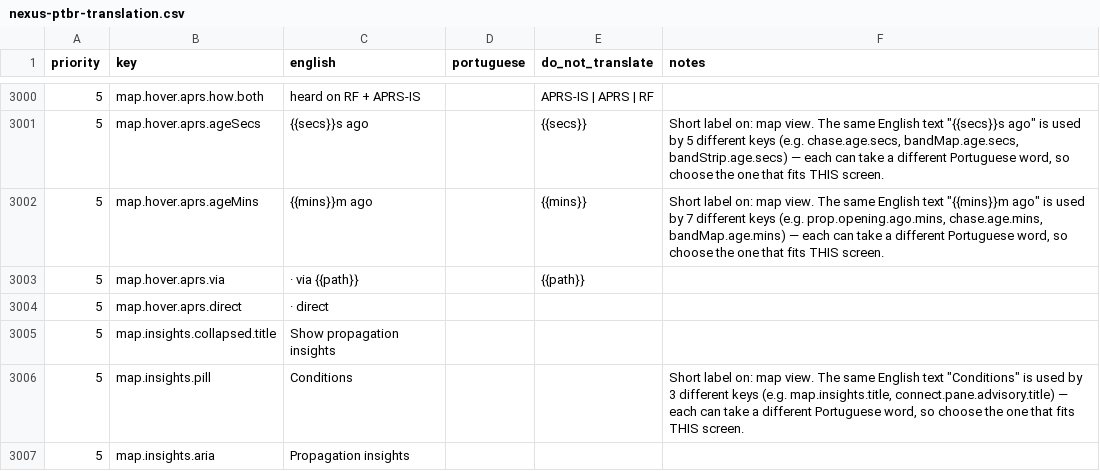
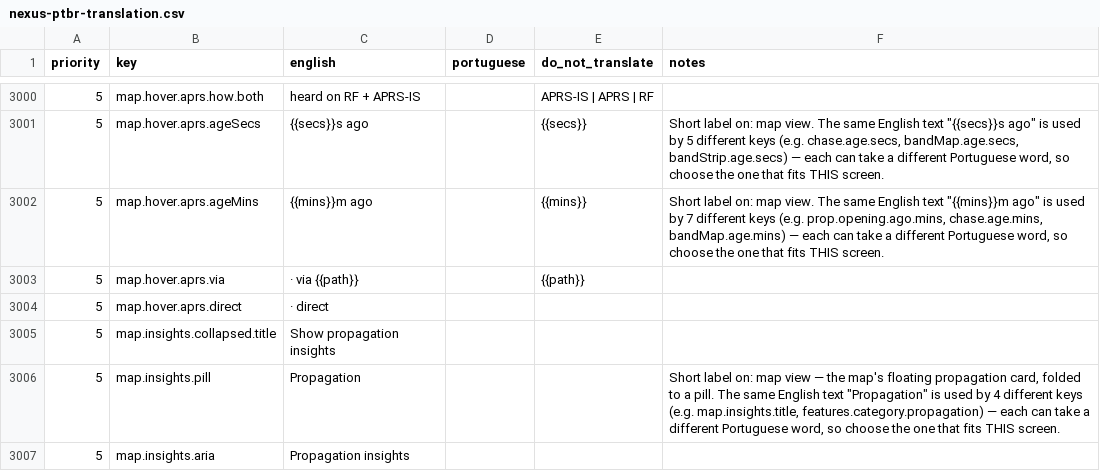
Before and after one commit to kd9taw/Nexus, a CSV file: translations/pt-BR/nexus-ptbr-translation.csv, drawn as a sheet; only a part is shown, gaps mark what is left out; the diff covers the shown part only; the diff names each change by its address in the sheet, - before the commit and + after, or states it on an @@ line.

```diff
--- a/translations/pt-BR/nexus-ptbr-translation.csv
+++ b/translations/pt-BR/nexus-ptbr-translation.csv
-C3006 (english): Conditions
+C3006 (english): Propagation
-F3006 (notes): …on: map view. The same English text "Conditions" is used by 3 different keys (e.g. map.insights.title, connect.pane.advisory.title) — each…
+F3006 (notes): …on: map view — the map's floating propagation card, folded to a pill. The same English text "Propagation" is used by 4 different keys (e.g. map.insights.title, features.category.propagation) — each…
```
Also changed, not shown: 8 edited cells elsewhere in this file, 10 other files.
